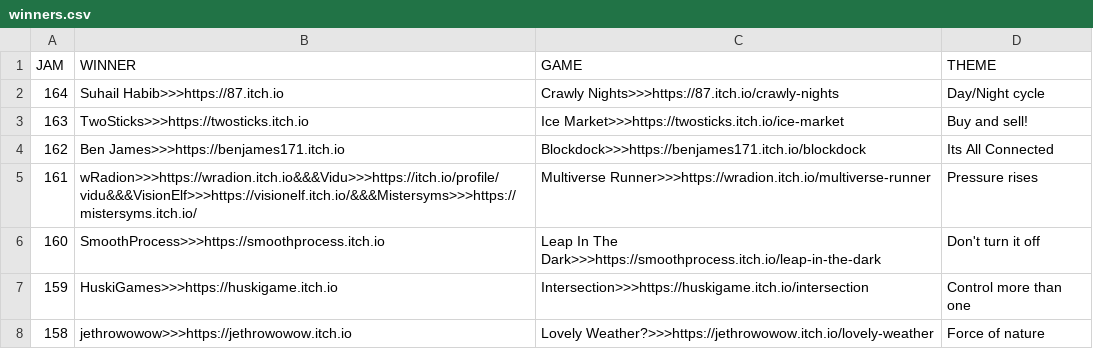
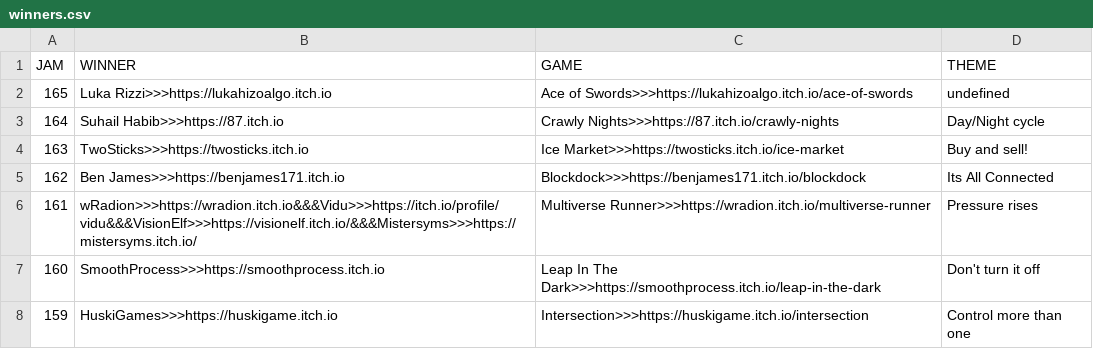
Before and after one commit to ZpeedTube/trijam, a CSV file: docs/data/winners.csv, drawn as a sheet; only a part is shown; the shorter side is filled out with more unchanged rows.

Commit message:
Auto-updated by MatejsBalodis

```diff
--- a/docs/data/winners.csv
+++ b/docs/data/winners.csv
@@ -1,2 +1,3 @@
 JAM,WINNER,GAME,THEME
+165,Luka Rizzi>>>https://lukahizoalgo.itch.io,Ace of Swords>>>https://lukahizoalgo.itch.io/ace-of-swords,undefined
 164,Suhail Habib>>>https://87.itch.io,Crawly Nights>>>https://87.itch.io/crawly-nights, Day/Night cycle
```
